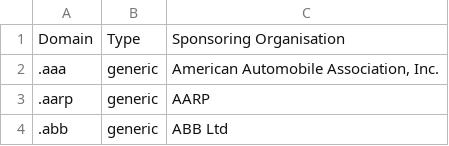
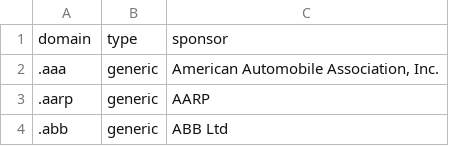
Before and after one commit to hobson/pug-nlp, a CSV file: pug/nlp/data/tlds-from-iana.csv, drawn as a sheet; only a part is shown.

Commit message:
Add e-mail regex and constants for BASE_PATH, DATA_PATH and data/tld-from-iana.csv.

```diff
--- a/pug/nlp/data/tlds-from-iana.csv
+++ b/pug/nlp/data/tlds-from-iana.csv
@@ -1,2 +1,2 @@
-Domain,Type,Sponsoring Organisation
+domain,type,sponsor
 .aaa,generic,"American Automobile Association, Inc."
```
Also changed, not shown: 3 other files.
